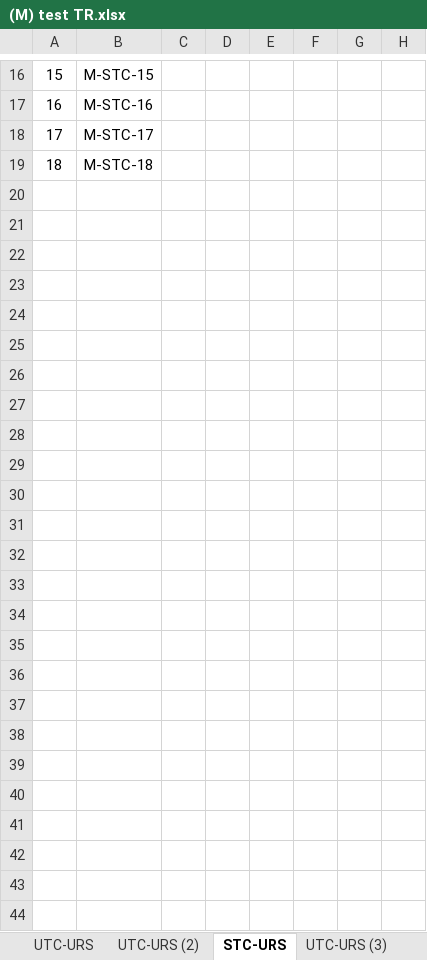
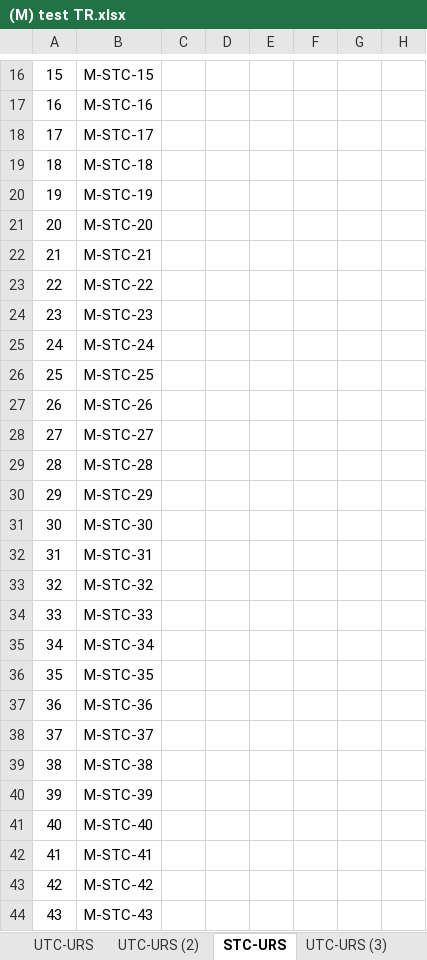
Before and after one commit to asciidaitoon/HanDIYcraft, an Excel workbook: Traceability Record/MOBILE/(M) test TR.xlsx, sheet STC-URS, drawn as a sheet; only a part is shown, gaps mark what is left out; values as stored, in another font and other column widths than the file's, no borders; rows hold the shown columns only; the diff covers the shown part only; the diff names each change by its address in the sheet, - before the commit and + after, or states it on an @@ line.

Commit message:
3.10.2014
update
-Test Plan >>> Mobile system test case
-Test Record >>> Mobile system test record form
-TR >>> STC-UTC (both mobile and web)

```diff
--- a/Traceability Record/MOBILE/(M) test TR.xlsx (sheet STC-URS)
+++ b/Traceability Record/MOBILE/(M) test TR.xlsx (sheet STC-URS)
+row 20: 19 | M-STC-19
+row 21: 20 | M-STC-20
+row 22: 21 | M-STC-21
+row 23: 22 | M-STC-22
+row 24: 23 | M-STC-23
+row 25: 24 | M-STC-24
+row 26: 25 | M-STC-25
+row 27: 26 | M-STC-26
+row 28: 27 | M-STC-27
+row 29: 28 | M-STC-28
+row 30: 29 | M-STC-29
+row 31: 30 | M-STC-30
+row 32: 31 | M-STC-31
+row 33: 32 | M-STC-32
+row 34: 33 | M-STC-33
+row 35: 34 | M-STC-34
+row 36: 35 | M-STC-35
+row 37: 36 | M-STC-36
+row 38: 37 | M-STC-37
+row 39: 38 | M-STC-38
+row 40: 39 | M-STC-39
+row 41: 40 | M-STC-40
+row 42: 41 | M-STC-41
+row 43: 42 | M-STC-42
+row 44: 43 | M-STC-43
```
Also changed, not shown: 4 edited cells elsewhere in this sheet, Traceability Record/WEB/(W) test TR .xlsx, 24 other files.
